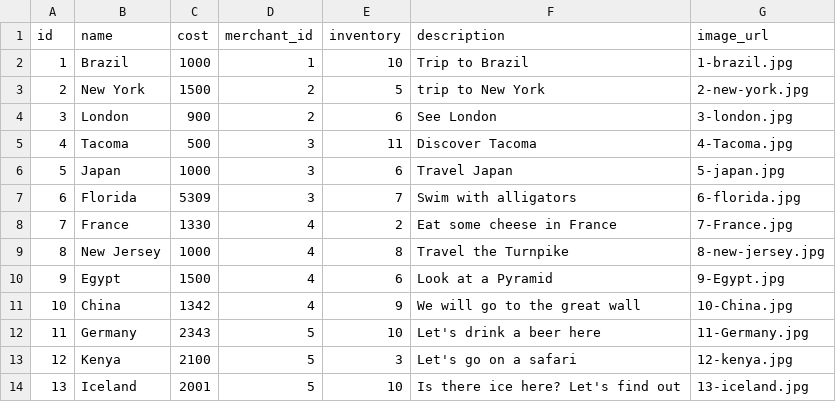
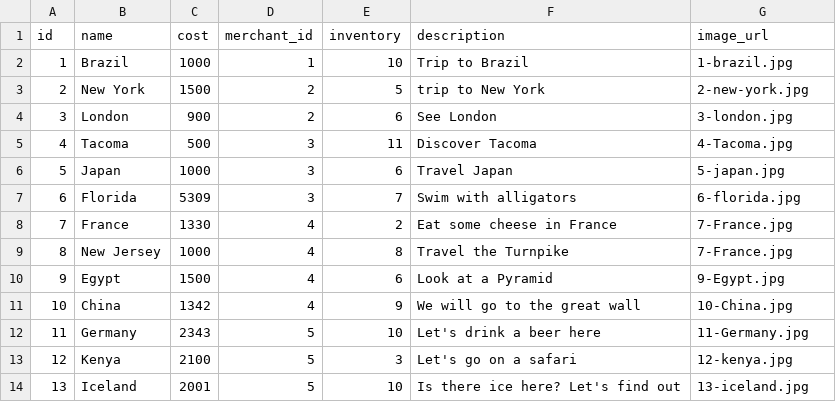
Before and after one commit to Ada-C10/betsy, a CSV file: db/seed_data/product.csv, drawn as a sheet; only a part is shown.

Commit message:
Added cards for products on product#index, product#show, and merchant_manage_products

```diff
--- a/db/seed_data/product.csv
+++ b/db/seed_data/product.csv
@@ -8,3 +8,3 @@ id,name,cost,merchant_id,inventory,description,image_url
 7,France,1330,4,2,Eat some cheese in France,7-France.jpg
-8,New Jersey,1000,4,8,Travel the Turnpike,8-new-jersey.jpg
+8,New Jersey,1000,4,8,Travel the Turnpike,7-France.jpg
 9,Egypt,1500,4,6,Look at a Pyramid,9-Egypt.jpg
```
Also changed, not shown: 5 other files.
